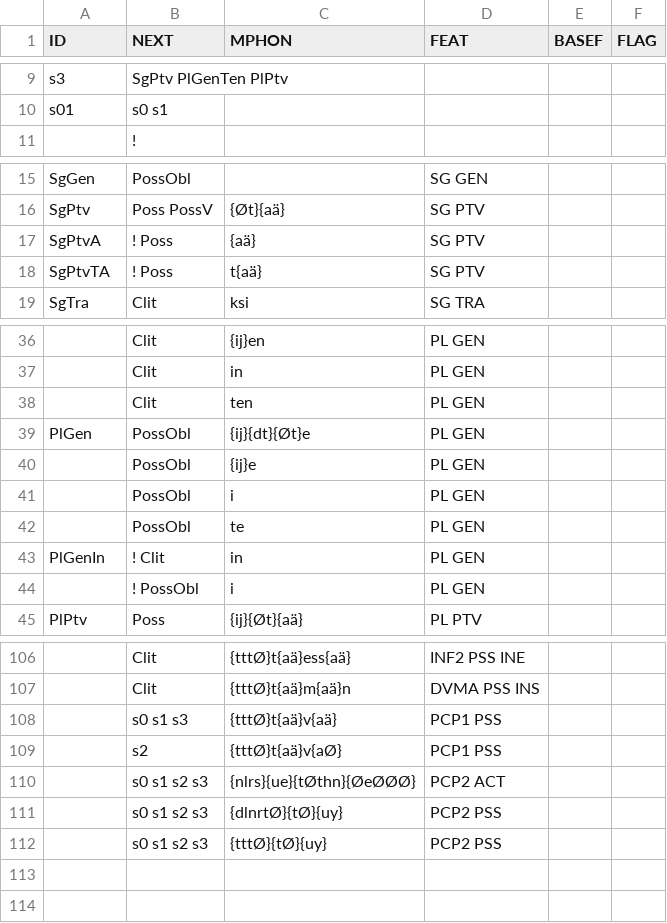
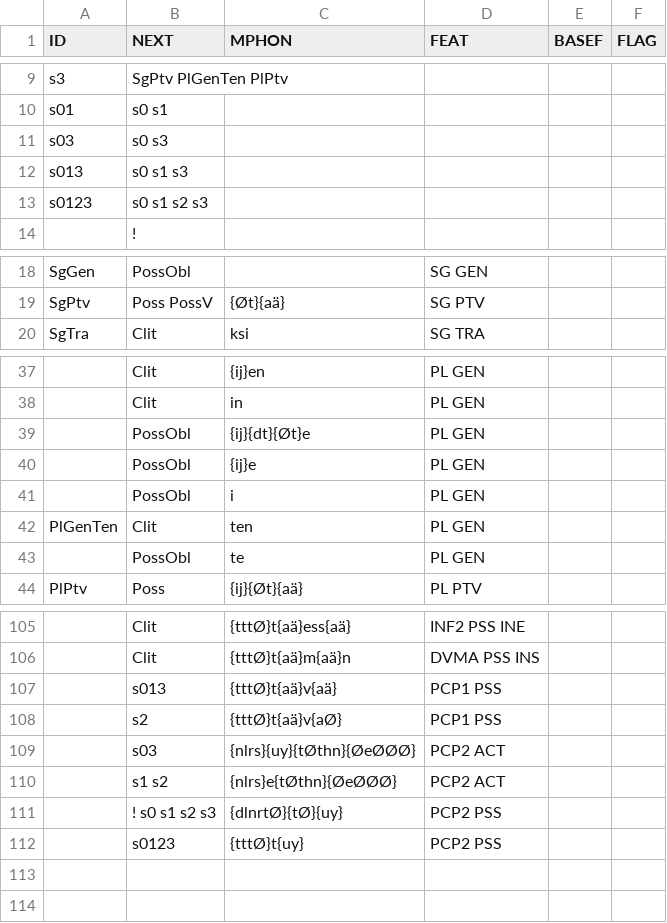
Before and after one commit to koskenni/pytwolc, a CSV file: fi/ofi-affixes.csv, drawn as a sheet; only a part is shown, gaps mark what is left out; removed rows and columns are numbered as before the commit, all else as after; the diff covers the shown part only; the diff names each change by its address in the sheet, - before the commit and + after, or states it on an @@ line.

```diff
--- a/fi/ofi-affixes.csv
+++ b/fi/ofi-affixes.csv
+row 11: s03 | s0 s3
+row 12: s013 | s0 s1 s3
+row 13: s0123 | s0 s1 s2 s3
-row 17: SgPtvA | ! Poss | {aä} | SG PTV
-row 18: SgPtvTA | ! Poss | t{aä} | SG PTV
-row 38:  | Clit | ten | PL GEN
-A39 (ID): PlGen
+A39 (ID): (empty)
+row 42: PlGenTen | Clit | ten | PL GEN
-row 43: PlGenIn | ! Clit | in | PL GEN
-row 44:  | ! PossObl | i | PL GEN
-B107 (NEXT): s0 s1 s3
+B107 (NEXT): s013
+row 109:  | s03 | {nlrs}{uy}{tØthn}{ØeØØØ} | PCP2 ACT
-B110 (NEXT): s0 s1 s2 s3
+B110 (NEXT): s1 s2
-C110 (MPHON): {nlrs}{ue}{tØthn}{ØeØØØ}
+C110 (MPHON): {nlrs}e{tØthn}{ØeØØØ}
-B111 (NEXT): s0 s1 s2 s3
+B111 (NEXT): ! s0 s1 s2 s3
-B112 (NEXT): s0 s1 s2 s3
+B112 (NEXT): s0123
-C112 (MPHON): {tttØ}{tØ}{uy}
+C112 (MPHON): {tttØ}t{uy}
```
Also changed, not shown: 5 edited cells elsewhere in this file, fi/ofi-pat-v.csv, 6 other files.
